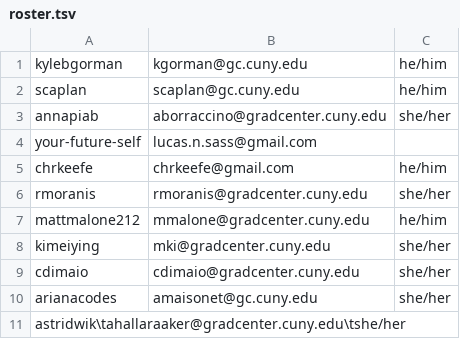
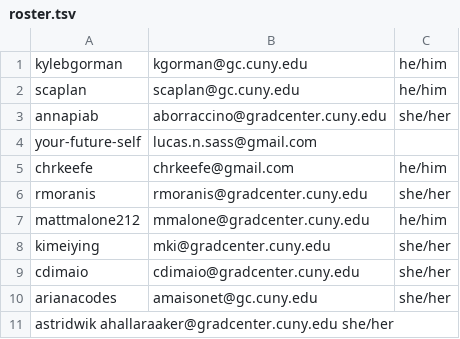
Before and after one commit to methods-II-GC/HW1, a TSV file: data/roster.tsv, drawn as a sheet.

Commit message:
Added my roster info with tabs (pressed button, did not write t)

```diff
--- a/data/roster.tsv
+++ b/data/roster.tsv
@@ -10,2 +10,2 @@ cdimaio	cdimaio@gradcenter.cuny.edu	she/her
 arianacodes	amaisonet@gc.cuny.edu	she/her
-astridwik\tahallaraaker@gradcenter.cuny.edu\tshe/her
+astridwik   ahallaraaker@gradcenter.cuny.edu    she/her
```
